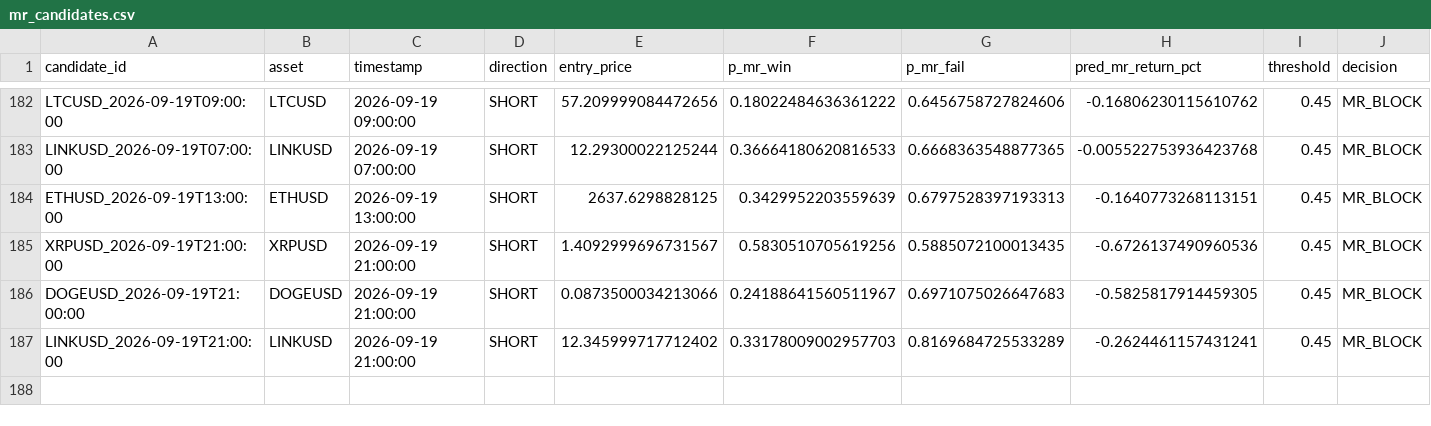
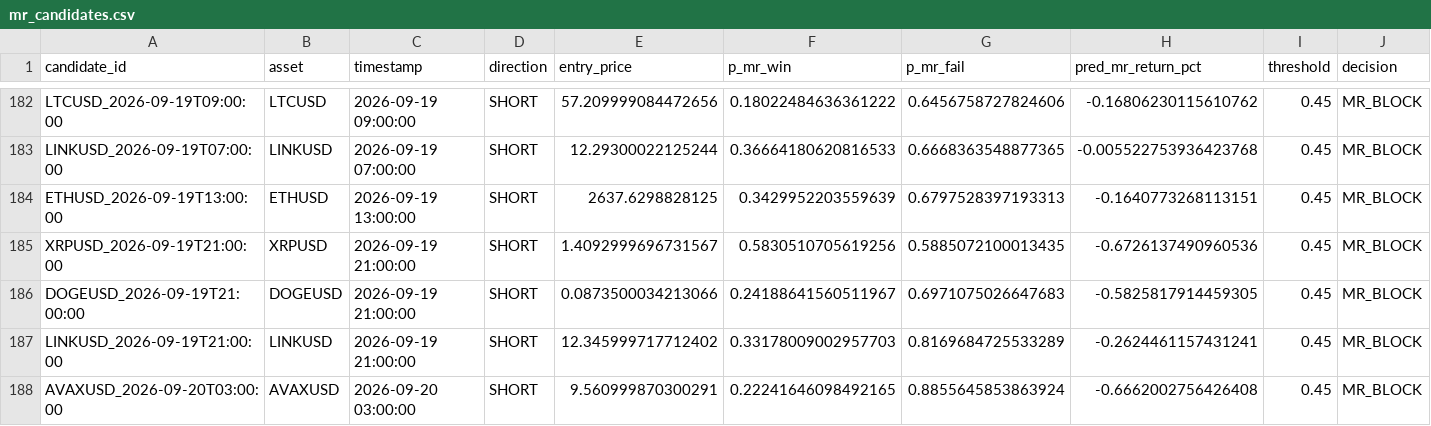
Before and after one commit to NeefPoom/Tradingstrategy01, a CSV file: data/forward/mr_candidates.csv, drawn as a sheet; only a part is shown, gaps mark what is left out; rows hold the shown columns only; the diff names each change by its address in the sheet, - before the commit and + after, or states it on an @@ line.

```diff
--- a/data/forward/mr_candidates.csv
+++ b/data/forward/mr_candidates.csv
+row 188: AVAXUSD_2026-09-20T03:00:00 | AVAXUSD | 2026-09-20 03:00:00 | SHORT | 9.560999870300291 | 0.22241646098492165 | 0.8855645853863924 | -0.6662002756426408 | 0.45 | MR_BLOCK
```
Also changed, not shown: reports/latest_scores.csv, reports/market_open_price_completeness.csv, 27 other files.
